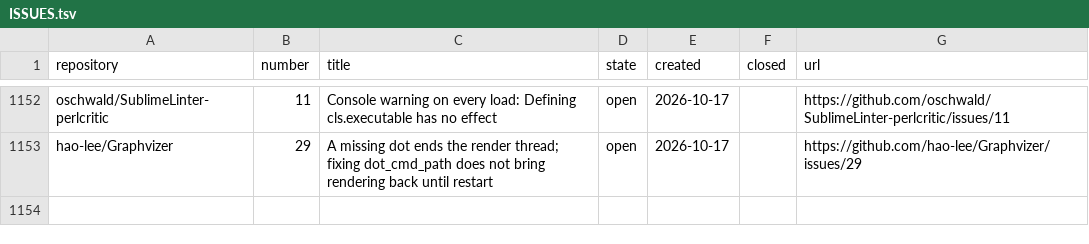
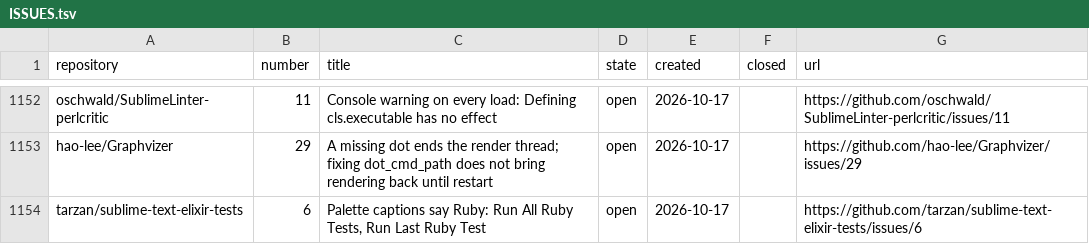
Before and after one commit to dpc00/sublime-package-audit, a TSV file: ISSUES.tsv, drawn as a sheet; only a part is shown, gaps mark what is left out; the diff names each change by its address in the sheet, - before the commit and + after, or states it on an @@ line.

```diff
--- a/ISSUES.tsv
+++ b/ISSUES.tsv
+row 1154: tarzan/sublime-text-elixir-tests | 6 | Palette captions say Ruby: Run All Ruby Tests, Run Last Ruby Test | open | 2026-10-17 |  | https://github.com/tarzan/sublime-text-elixir-tests/issues/6
```
Also changed, not shown: RESULTS.tsv, 1 other file.
